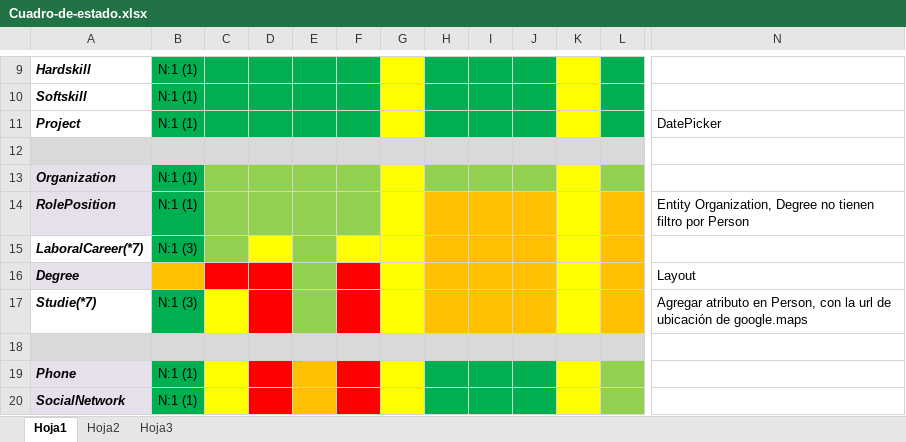
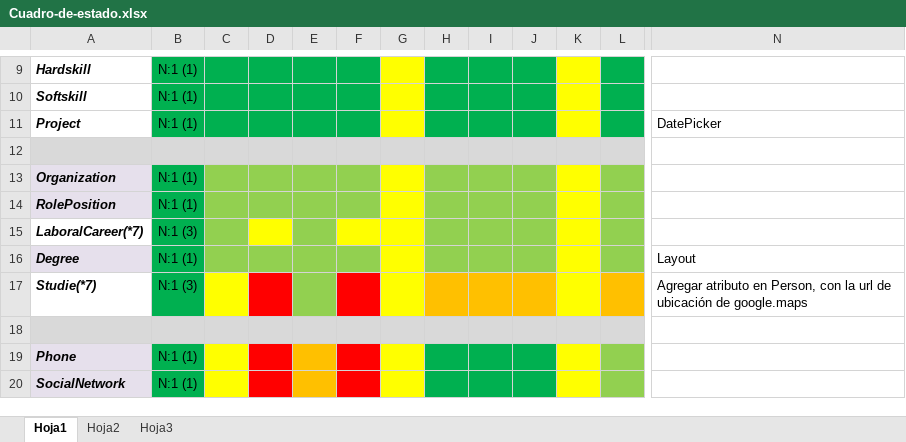
Before and after one commit to waldrom68/PortFolio, an Excel workbook: Cuadro-de-estado.xlsx, sheet Hoja1, drawn as a sheet; only a part is shown, gaps mark what is left out; values as stored, in another font and other column widths than the file's, no borders; the diff names each change by its address in the sheet, - before the commit and + after, or states it on an @@ line.

Commit message:
Idem con el componente Degree, se corrigieron en el backend clases para el matcheo con el frontend de los componentes Organization, Roleposition, Degree

```diff
--- a/Cuadro-de-estado.xlsx (sheet Hoja1)
+++ b/Cuadro-de-estado.xlsx (sheet Hoja1)
-H14:J16 fill: #FFC000
+H14:J16 fill: #92D050
-L14:L16 fill: #FFC000
+L14:L16 fill: #92D050
-N14: Entity Organization, Degree no tienen filtro por Person
+N14: (empty)
-B16: (empty)
+B16: N:1 (1)
-B16 fill: #FFC000
+B16 fill: #00B050
-C16:D16 fill: #FF0000
+C16:D16 fill: #92D050
-F16 fill: #FF0000
+F16 fill: #92D050
```
Also changed, not shown: 21 other files.
